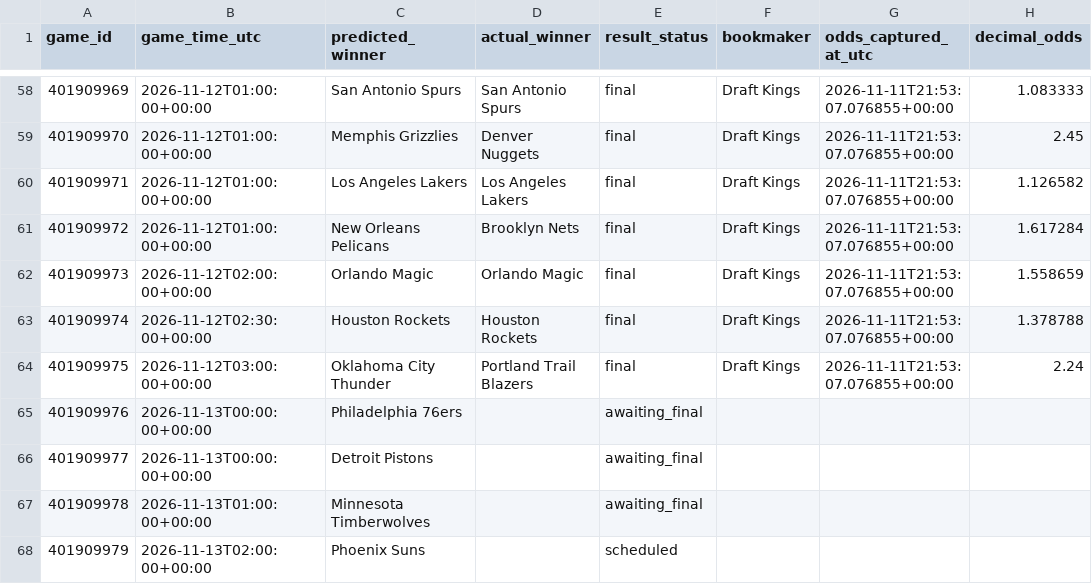
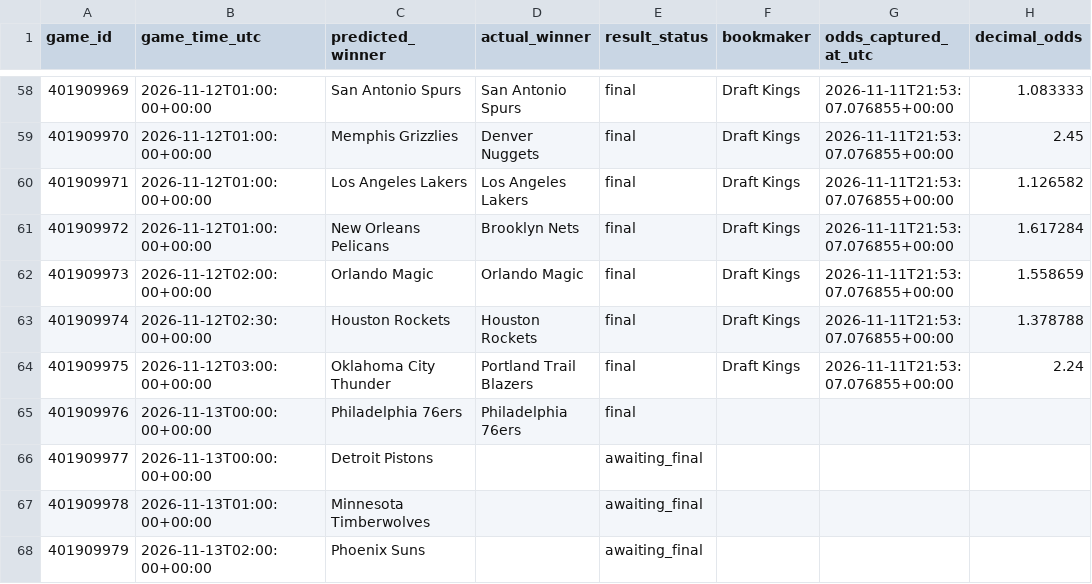
Before and after one commit to kensu-kimsu/nbamoneyprinter, a CSV file: research/prediction_results/all_picks_hypothetical.csv, drawn as a sheet; only a part is shown, gaps mark what is left out; the diff names each change by its address in the sheet, - before the commit and + after, or states it on an @@ line.

```diff
--- a/research/prediction_results/all_picks_hypothetical.csv
+++ b/research/prediction_results/all_picks_hypothetical.csv
-D65 (actual_winner): (empty)
+D65 (actual_winner): Philadelphia 76ers
-E65 (result_status): awaiting_final
+E65 (result_status): final
-E68 (result_status): scheduled
+E68 (result_status): awaiting_final
```
Also changed, not shown: research/prediction_results/all_predictions.csv, 2 other files.
